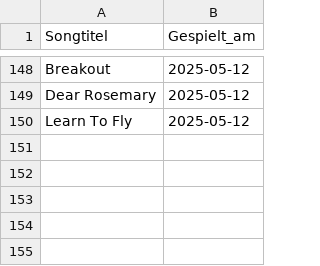
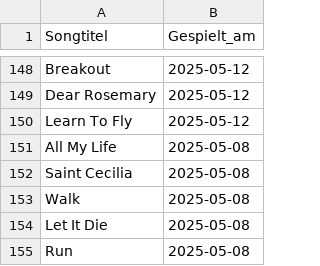
Before and after one commit to mkorte0288/songpicker-streamlit, a CSV file: spielhistorie.csv, drawn as a sheet; only a part is shown, gaps mark what is left out; the diff names each change by its address in the sheet, - before the commit and + after, or states it on an @@ line.

Commit message:
Update spielhistorie.csv

```diff
--- a/spielhistorie.csv
+++ b/spielhistorie.csv
+row 151: All My Life | 2025-05-08
+row 152: Saint Cecilia | 2025-05-08
+row 153: Walk | 2025-05-08
+row 154: Let It Die | 2025-05-08
+row 155: Run | 2025-05-08
```
